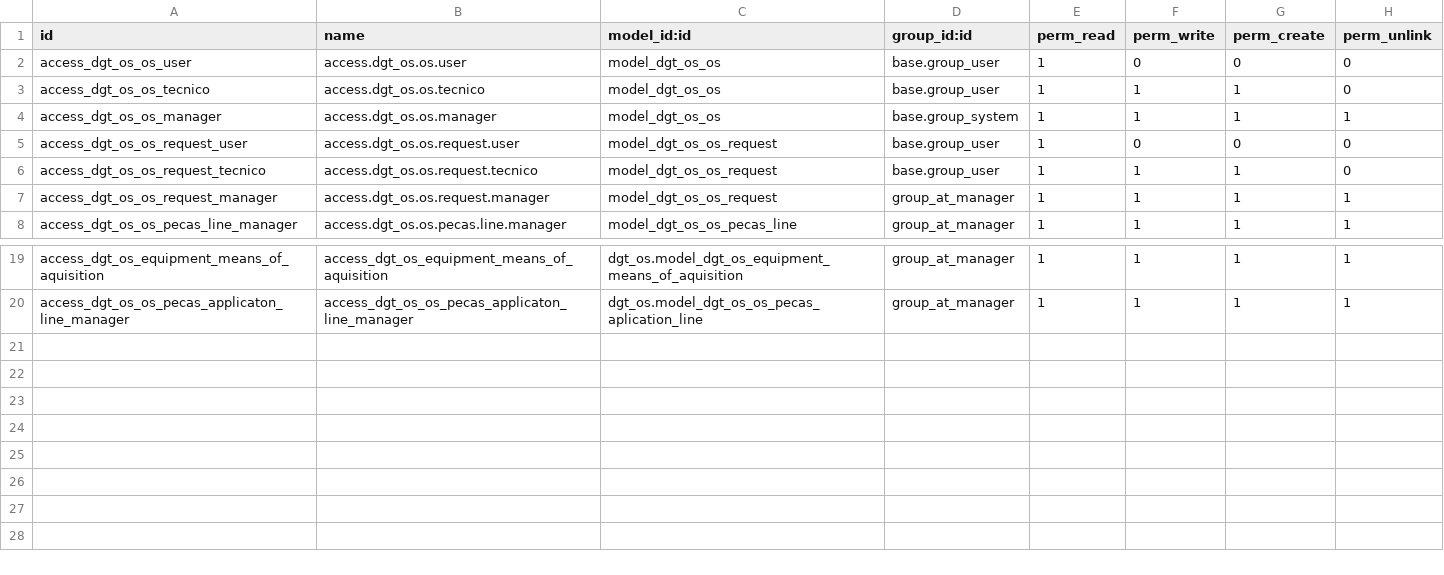
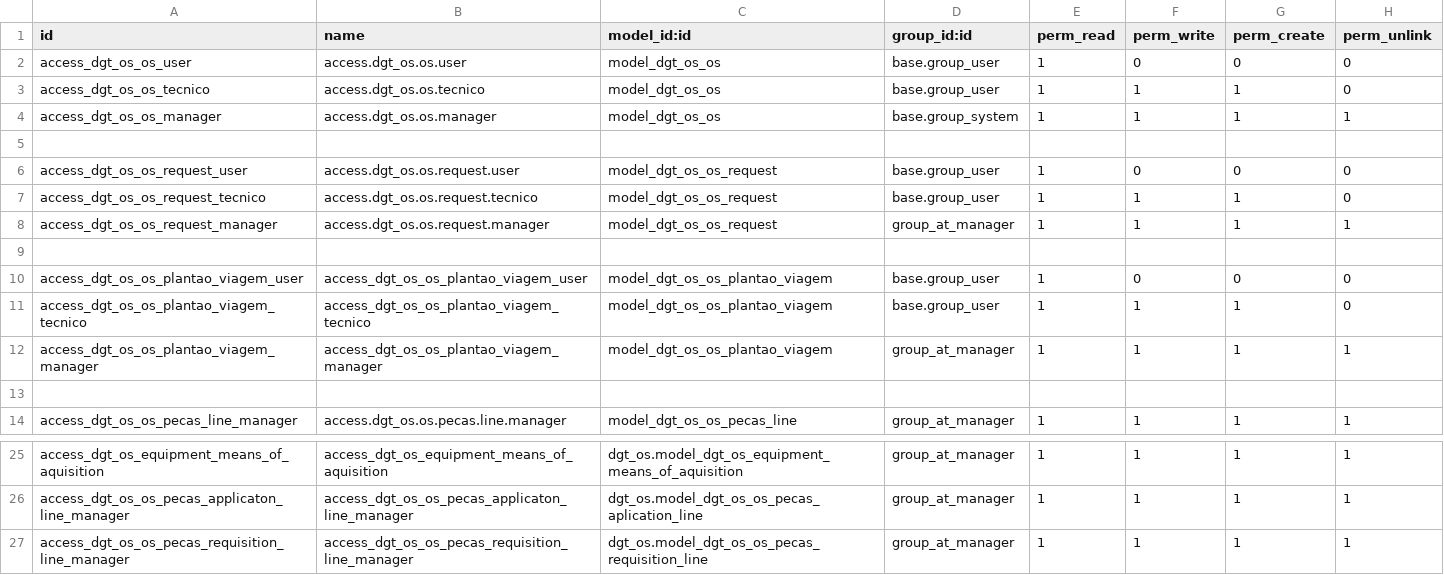
Before and after one commit to afonsorcarvalho/dgt_os, a CSV file: security/ir.model.access.csv, drawn as a sheet; only a part is shown, gaps mark what is left out; the diff names each change by its address in the sheet, - before the commit and + after, or states it on an @@ line.

```diff
--- a/security/ir.model.access.csv
+++ b/security/ir.model.access.csv
+row 5: (empty)
+row 9: (empty)
+row 10: access_dgt_os_os_plantao_viagem_user | access_dgt_os_os_plantao_viagem_user | model_dgt_os_os_plantao_viagem | base.group_user | 1 | 0 | 0 | 0
+row 11: access_dgt_os_os_plantao_viagem_tecnico | access_dgt_os_os_plantao_viagem_tecnico | model_dgt_os_os_plantao_viagem | base.group_user | 1 | 1 | 1 | 0
+row 12: access_dgt_os_os_plantao_viagem_manager | access_dgt_os_os_plantao_viagem_manager | model_dgt_os_os_plantao_viagem | group_at_manager | 1 | 1 | 1 | 1
+row 13: (empty)
+row 27: access_dgt_os_os_pecas_requisition_line_manager | access_dgt_os_os_pecas_requisition_line_manager | dgt_os.model_dgt_os_os_pecas_requisition_line | group_at_manager | 1 | 1 | 1 | 1
```
Also changed, not shown: 8 other files.
